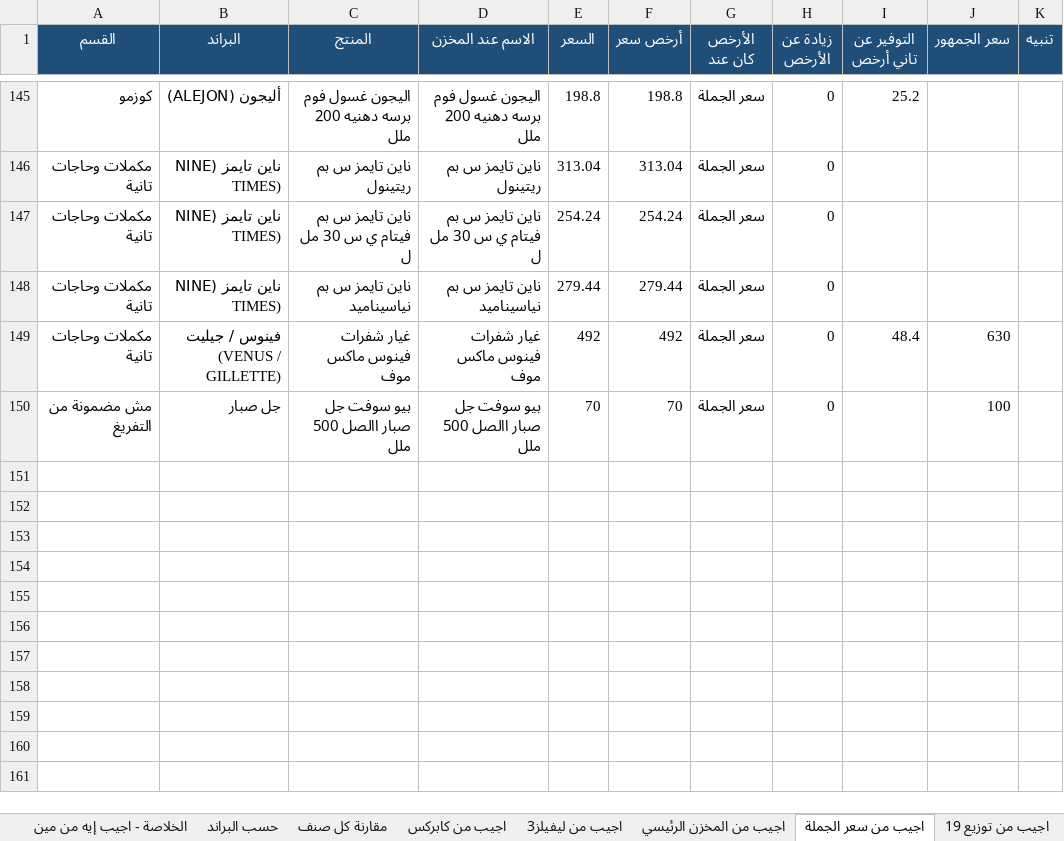
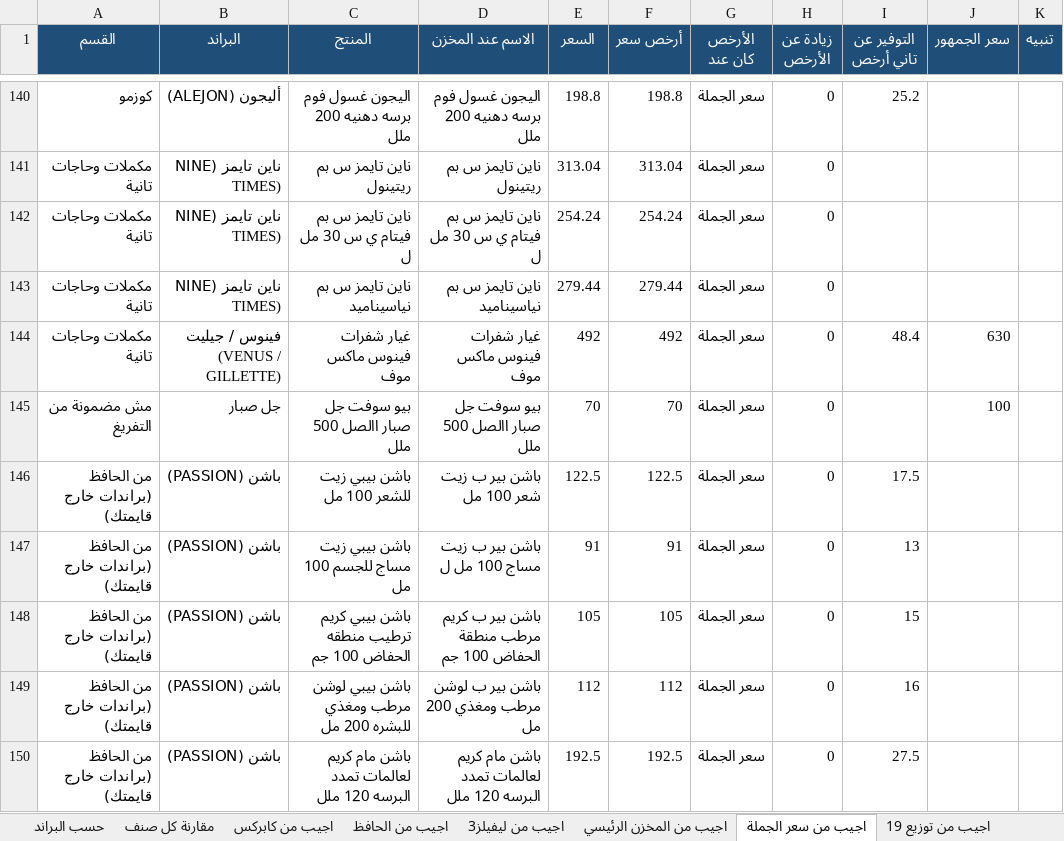
Before and after one commit to taroook777/tarek-elaskary, an Excel workbook: cosmo-pricing/مقارنة_القايمة_عند_كل_المخازن.xlsx, sheet اجيب من سعر الجملة, drawn as a sheet; only a part is shown, gaps mark what is left out; values as stored, in another font and other column widths than the file's, no borders; the diff covers the shown part only; the diff names each change by its address in the sheet, - before the commit and + after, or states it on an @@ line.

```diff
--- a/cosmo-pricing/مقارنة_القايمة_عند_كل_المخازن.xlsx (sheet اجيب من سعر الجملة)
+++ b/cosmo-pricing/مقارنة_القايمة_عند_كل_المخازن.xlsx (sheet اجيب من سعر الجملة)
+sheet tab: اجيب من الحافظ
+row 146: من الحافظ (براندات خارج قايمتك) | باشن (PASSION) | باشن بيبي زيت للشعر 100 مل | باشن بير ب زيت شعر 100 مل | 122.5 | 122.5 | سعر الجملة | 0 | 17.5
+row 147: من الحافظ (براندات خارج قايمتك) | باشن (PASSION) | باشن بيبي زيت مساج للجسم 100 مل | باشن بير ب زيت مساج 100 مل ل | 91 | 91 | سعر الجملة | 0 | 13
+row 148: من الحافظ (براندات خارج قايمتك) | باشن (PASSION) | باشن بيبي كريم ترطيب منطقه الحفاض 100 جم | باشن بير ب كريم مرطب منطقة الحفاض 100 جم | 105 | 105 | سعر الجملة | 0 | 15
+row 149: من الحافظ (براندات خارج قايمتك) | باشن (PASSION) | باشن بيبي لوشن مرطب ومغذي للبشره 200 مل | باشن بير ب لوشن مرطب ومغذي 200 مل | 112 | 112 | سعر الجملة | 0 | 16
+row 150: من الحافظ (براندات خارج قايمتك) | باشن (PASSION) | باشن مام كريم لعالمات تمدد البرسه 120 ملل | باشن مام كريم لعالمات تمدد البرسه 120 ملل | 192.5 | 192.5 | سعر الجملة | 0 | 27.5
```
Also changed, not shown: 7 added rows, 8 removed rows and 4 edited cells elsewhere in this sheet, sheet مقارنة كل صنف, sheet اجيب من توزيع 19, sheet اجيب من ليفيلز3, sheet حسب البراند, sheet اجيب من كابركس, sheet اجيب من المخزن الرئيسي, 4 more sheets, cosmo-pricing/قائمة_البراندات_الكاملة_ومنتجاتها.xlsx.
